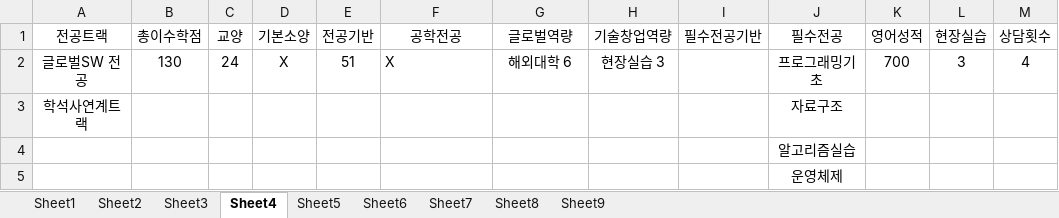
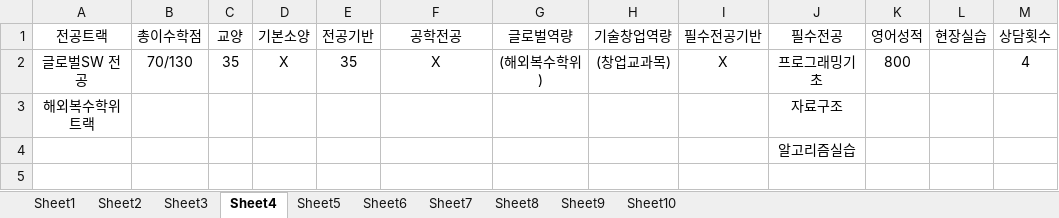
Before and after one commit to o-star/software_design, an Excel workbook: 졸업요건.xlsx, sheet Sheet4, drawn as a sheet; values as stored, in another font and other column widths than the file's, no borders; the diff names each change by its address in the sheet, - before the commit and + after, or states it on an @@ line.

```diff
--- a/졸업요건.xlsx (sheet Sheet4)
+++ b/졸업요건.xlsx (sheet Sheet4)
+sheet tab: Sheet10
-B2 (총이수학점): 130
+B2 (총이수학점): 70/130
-C2 (교양): 24
+C2 (교양): 35
-E2 (전공기반): 51
+E2 (전공기반): 35
-F2 alignment: left
+F2 alignment: center
-G2 (글로벌역량): 해외대학 6
+G2 (글로벌역량): (해외복수학위)
-H2 (기술창업역량): 현장실습 3
+H2 (기술창업역량): (창업교과목)
-I2 (필수전공기반): (empty)
+I2 (필수전공기반): X
-K2 (영어성적): 700
+K2 (영어성적): 800
-L2 (현장실습): 3
+L2 (현장실습): (empty)
-A3 (전공트랙): 학석사연계트랙
+A3 (전공트랙): 해외복수학위트랙
-row 5:  |  |  |  |  |  |  |  |  | 운영체제
```
Also changed, not shown: sheet Sheet2, sheet Sheet1, sheet Sheet3, sheet Sheet5, sheet Sheet8, sheet Sheet7, 2 more sheets, 학생경력정보.xlsx, 40 other files.
